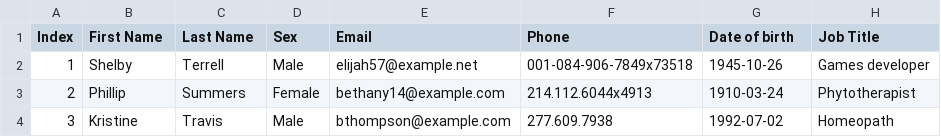
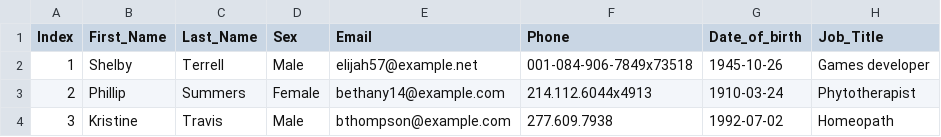
Before and after one commit to DG0-5/Search-Engine-LLM, a CSV file: people-100.csv, drawn as a sheet; only a part is shown.

Commit message:
Update people-100.csv

```diff
--- a/people-100.csv
+++ b/people-100.csv
@@ -1,2 +1,2 @@
-Index,First Name,Last Name,Sex,Email,Phone,Date of birth,Job Title
+Index,First_Name,Last_Name,Sex,Email,Phone,Date_of_birth,Job_Title
 1,Shelby,Terrell,Male,elijah57@example.net,001-084-906-7849x73518,1945-10-26,Games developer
```
